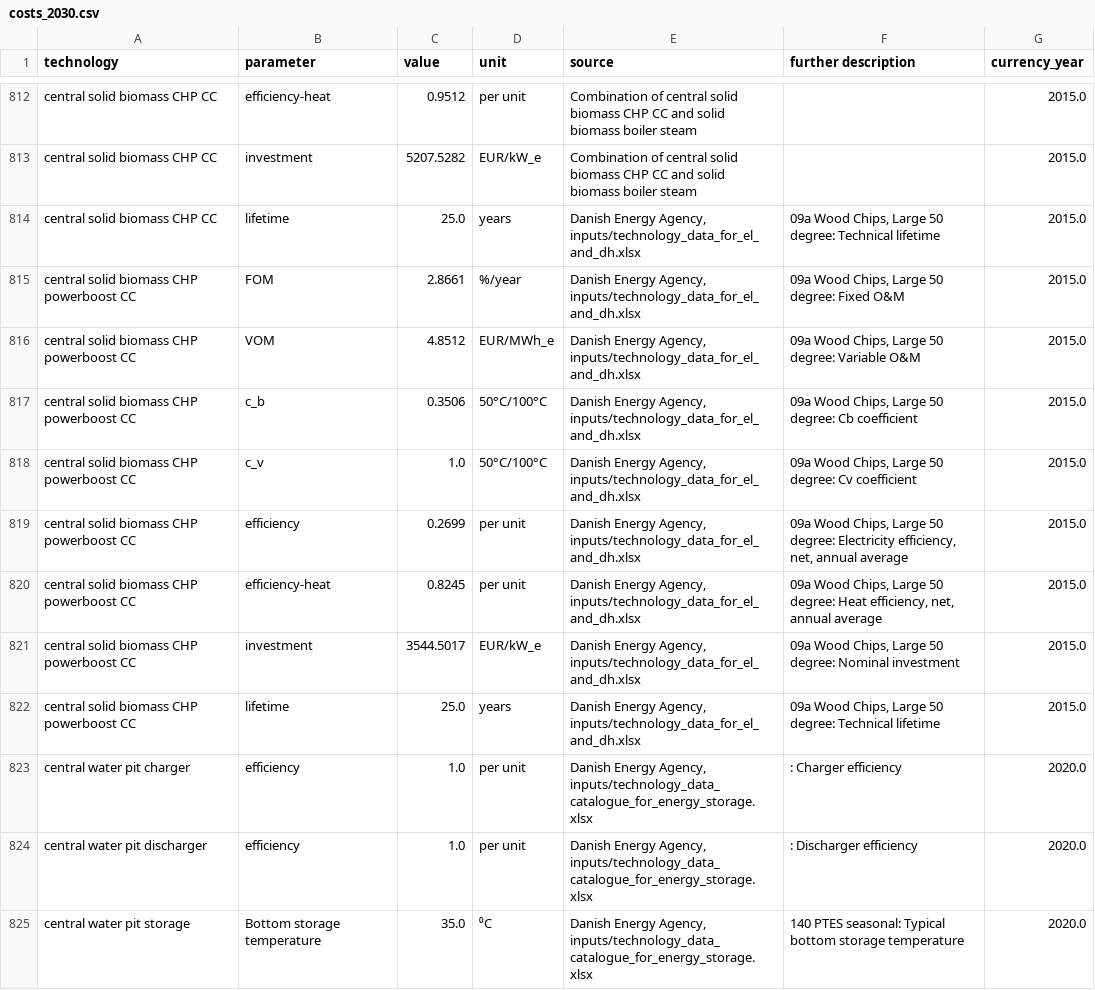
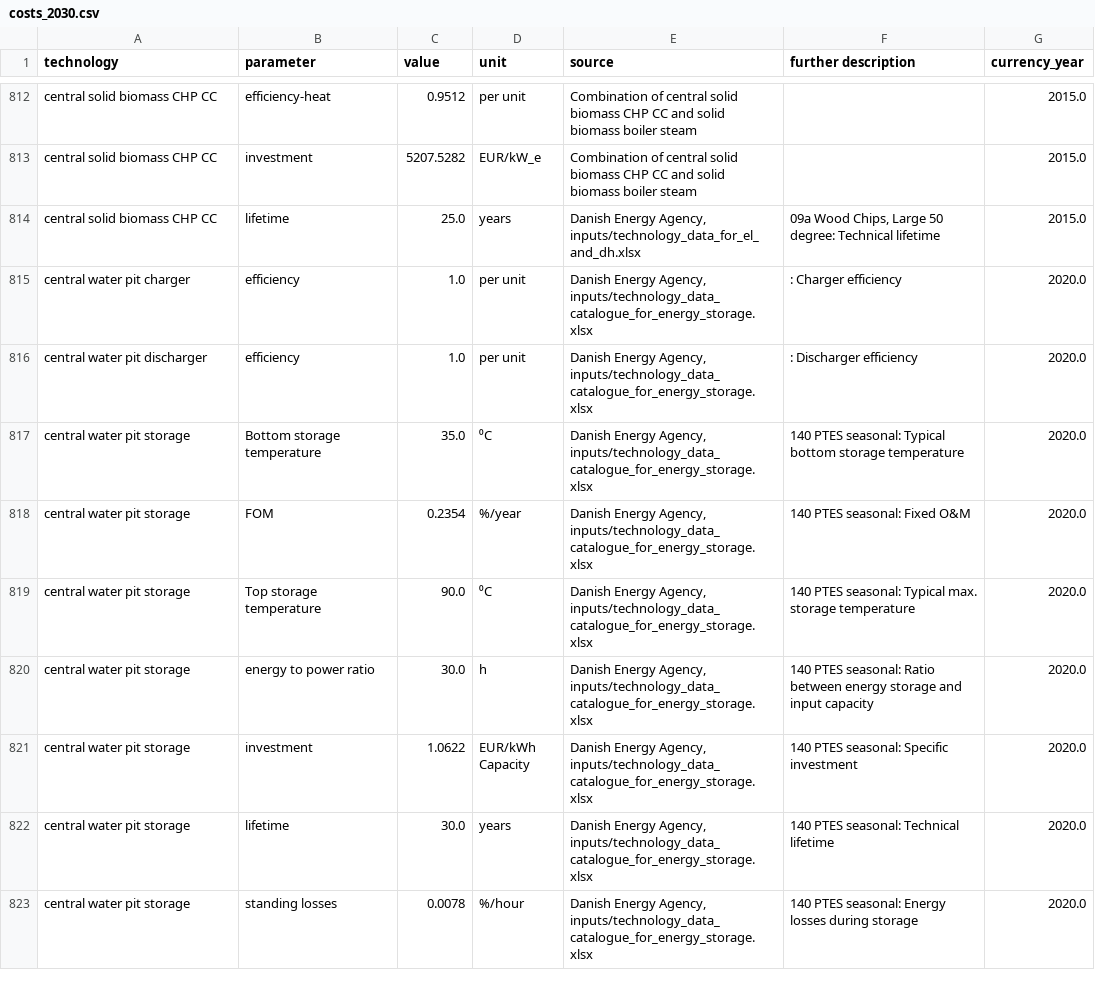
Before and after one commit to millingermarkus/technology-data, a CSV file: outputs/costs_2030.csv, drawn as a sheet; only a part is shown, gaps mark what is left out; the shorter side is filled out with more unchanged rows; the diff names each change by its address in the sheet, - before the commit and + after, or states it on an @@ line.

```diff
--- a/outputs/costs_2030.csv
+++ b/outputs/costs_2030.csv
-row 815: central solid biomass CHP powerboost CC | FOM | 2.8661 | %/year | Danish Energy Agency, inputs/technology_data_for_el_and_dh.xlsx | 09a Wood Chips, Large 50 degree: Fixed O&M | 2015.0
-row 816: central solid biomass CHP powerboost CC | VOM | 4.8512 | EUR/MWh_e | Danish Energy Agency, inputs/technology_data_for_el_and_dh.xlsx | 09a Wood Chips, Large 50 degree: Variable O&M | 2015.0
-row 817: central solid biomass CHP powerboost CC | c_b | 0.3506 | 50°C/100°C | Danish Energy Agency, inputs/technology_data_for_el_and_dh.xlsx | 09a Wood Chips, Large 50 degree: Cb coefficient | 2015.0
-row 818: central solid biomass CHP powerboost CC | c_v | 1.0 | 50°C/100°C | Danish Energy Agency, inputs/technology_data_for_el_and_dh.xlsx | 09a Wood Chips, Large 50 degree: Cv coefficient | 2015.0
-row 819: central solid biomass CHP powerboost CC | efficiency | 0.2699 | per unit | Danish Energy Agency, inputs/technology_data_for_el_and_dh.xlsx | 09a Wood Chips, Large 50 degree: Electricity efficiency, net, annual average | 2015.0
-row 820: central solid biomass CHP powerboost CC | efficiency-heat | 0.8245 | per unit | Danish Energy Agency, inputs/technology_data_for_el_and_dh.xlsx | 09a Wood Chips, Large 50 degree: Heat efficiency, net, annual average | 2015.0
-row 821: central solid biomass CHP powerboost CC | investment | 3544.5017 | EUR/kW_e | Danish Energy Agency, inputs/technology_data_for_el_and_dh.xlsx | 09a Wood Chips, Large 50 degree: Nominal investment | 2015.0
-row 822: central solid biomass CHP powerboost CC | lifetime | 25.0 | years | Danish Energy Agency, inputs/technology_data_for_el_and_dh.xlsx | 09a Wood Chips, Large 50 degree: Technical lifetime | 2015.0
```
Also changed, not shown: outputs/costs_2020.csv, outputs/costs_2025.csv, 12 other files.
